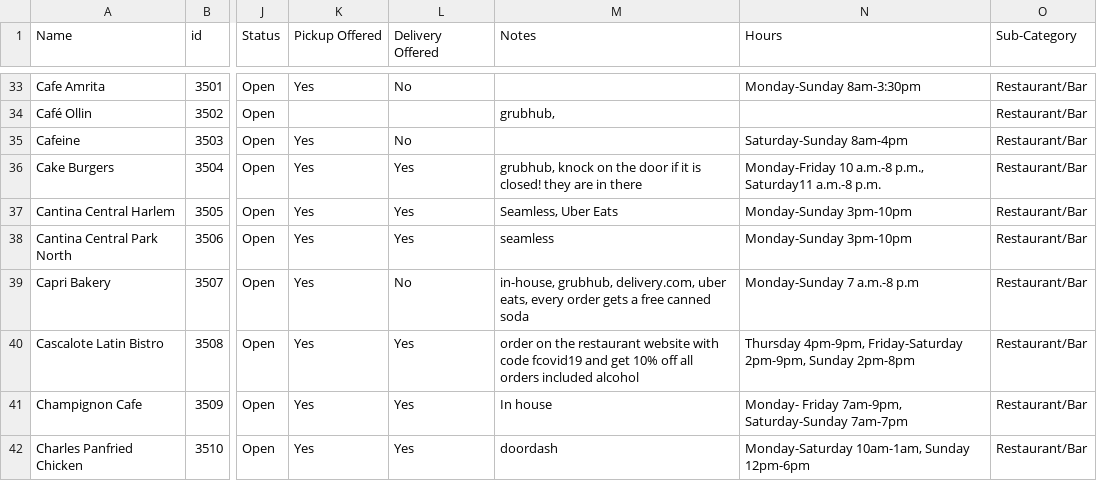
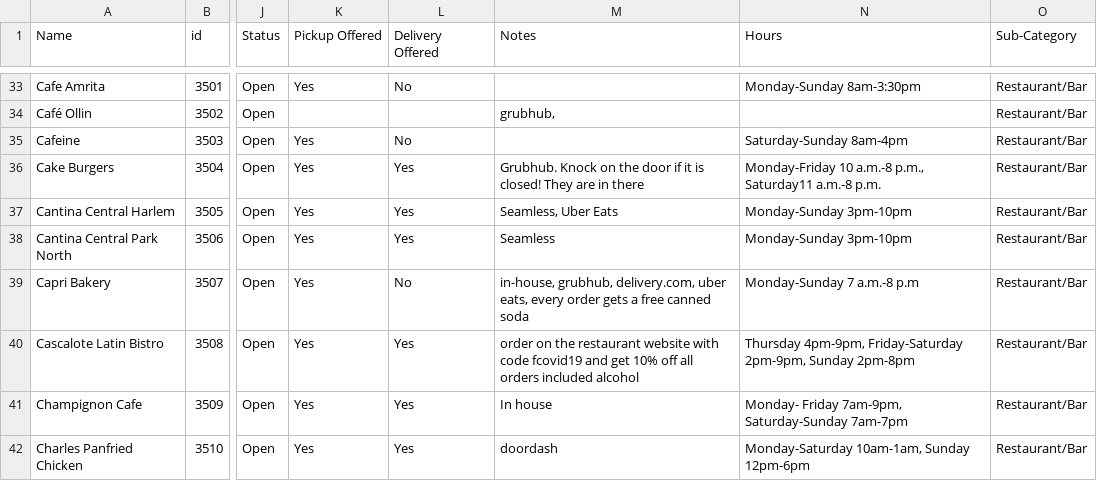
Before and after one commit to zhik/whos-open-uptowngrandcentral, a CSV file: data/rows.csv, drawn as a sheet; only a part is shown, gaps mark what is left out; the diff names each change by its address in the sheet, - before the commit and + after, or states it on an @@ line.

Commit message:
Update rows.csv

```diff
--- a/data/rows.csv
+++ b/data/rows.csv
-M36 (Notes): grubhub, knock on the door if it is closed! they are in…
+M36 (Notes): Grubhub. Knock on the door if it is closed! They are in…
-M38 (Notes): seamless
+M38 (Notes): Seamless
```
